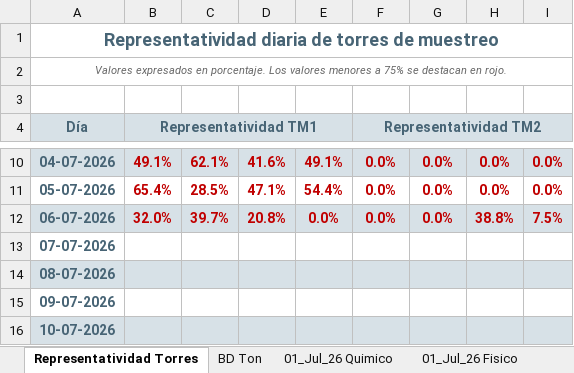
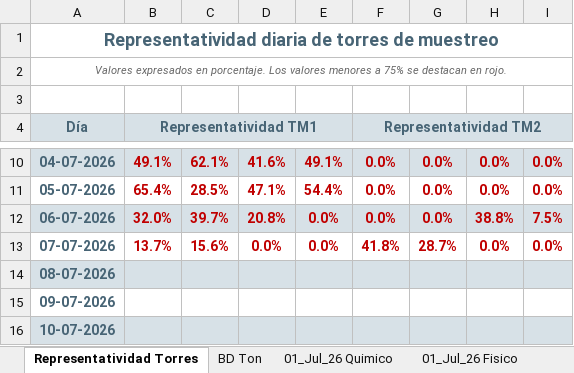
Before and after one commit to furetasimplex/DashReportabilidadSIIRUreta-, an Excel workbook: report_export/exports/Reporte_Representatividad_Torres_20260701_20260731.xlsx, sheet Representatividad Torres, drawn as a sheet; only a part is shown, gaps mark what is left out; values as stored, in another font and other column widths than the file's, no borders; the diff names each change by its address in the sheet, - before the commit and + after, or states it on an @@ line.

```diff
--- a/report_export/exports/Reporte_Representatividad_Torres_20260701_20260731.xlsx (sheet Representatividad Torres)
+++ b/report_export/exports/Reporte_Representatividad_Torres_20260701_20260731.xlsx (sheet Representatividad Torres)
-B13 (Representatividad TM1): (empty)
+B13 (Representatividad TM1): 13.7%
-C13: (empty)
+C13: 15.6%
-D13: (empty)
+D13: 0.0%
-E13: (empty)
+E13: 0.0%
-F13 (Representatividad TM2): (empty)
+F13 (Representatividad TM2): 41.8%
-G13: (empty)
+G13: 28.7%
-H13: (empty)
+H13: 0.0%
-I13: (empty)
+I13: 0.0%
```
Also changed, not shown: sheet 01_Jul_26 Quimico, sheet 01_Jul_26 Fisico, sheet BD Ton, hidden cells, charts or pictures, reporte/Template_DatosConcialiados.xlsx, 3 other files.
